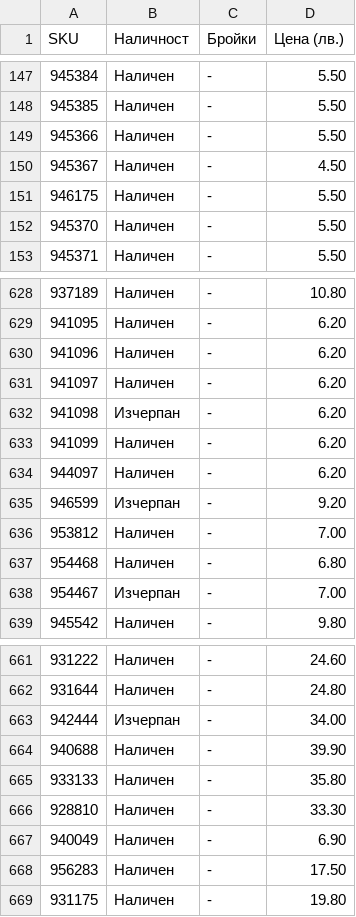
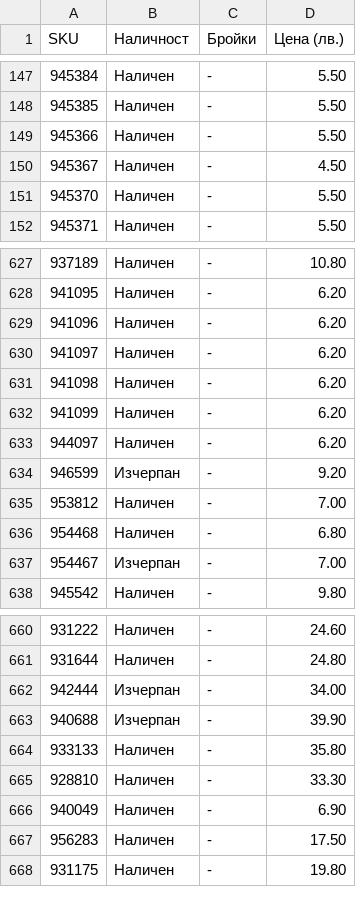
Before and after one commit to vladi1199/proba5, a CSV file: proba5/results_filstar.csv, drawn as a sheet; only a part is shown, gaps mark what is left out.

```diff
--- a/proba5/results_filstar.csv
+++ b/proba5/results_filstar.csv
@@ -150,3 +150,2 @@ SKU,Наличност,Бройки,Цена (лв.)
 945367,Наличен,-,4.50
-946175,Наличен,-,5.50
 945370,Наличен,-,5.50
@@ -631,3 +630,3 @@ SKU,Наличност,Бройки,Цена (лв.)
 941097,Наличен,-,6.20
-941098,Изчерпан,-,6.20
+941098,Наличен,-,6.20
 941099,Наличен,-,6.20
@@ -663,3 +662,3 @@ SKU,Наличност,Бройки,Цена (лв.)
 942444,Изчерпан,-,34.00
-940688,Наличен,-,39.90
+940688,Изчерпан,-,39.90
 933133,Наличен,-,35.80
```
Also changed, not shown: proba5/not_found_filstar.csv, 47 other files.
